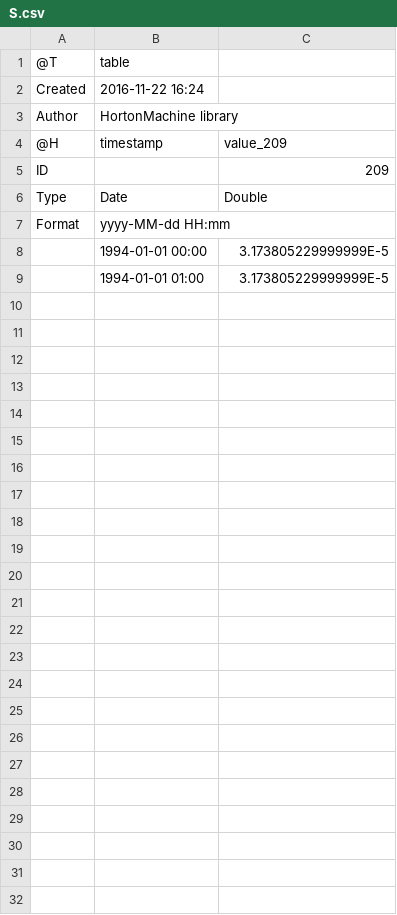
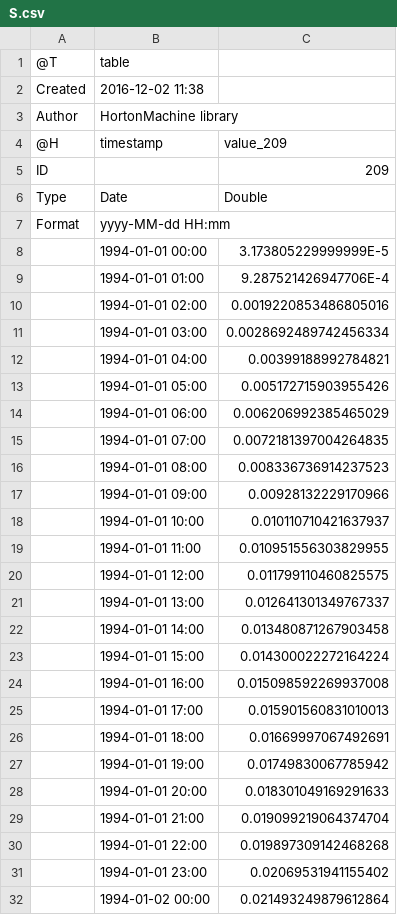
Before and after one commit to bubbobne/Embedded_Reservoir_Model-ERM, a CSV file: resources/Output/canopy/S.csv, drawn as a sheet.

Commit message:
The water budget for the canopy layer was changed a little. Tests and resources updated

```diff
--- a/resources/Output/canopy/S.csv
+++ b/resources/Output/canopy/S.csv
@@ -1,3 +1,3 @@
 @T,table
-Created,2016-11-22 16:24
+Created,2016-12-02 11:38
 Author,HortonMachine library
@@ -8,2 +8,25 @@ Format,yyyy-MM-dd HH:mm,
 ,1994-01-01 00:00,3.173805229999999E-5
-,1994-01-01 01:00,3.173805229999999E-5
+,1994-01-01 01:00,9.287521426947706E-4
+,1994-01-01 02:00,0.0019220853486805016
+,1994-01-01 03:00,0.0028692489742456334
+,1994-01-01 04:00,0.00399188992784821
+,1994-01-01 05:00,0.005172715903955426
+,1994-01-01 06:00,0.006206992385465029
+,1994-01-01 07:00,0.0072181397004264835
+,1994-01-01 08:00,0.008336736914237523
+,1994-01-01 09:00,0.00928132229170966
+,1994-01-01 10:00,0.010110710421637937
+,1994-01-01 11:00,0.010951556303829955
+,1994-01-01 12:00,0.011799110460825575
+,1994-01-01 13:00,0.012641301349767337
+,1994-01-01 14:00,0.013480871267903458
+,1994-01-01 15:00,0.014300022272164224
+,1994-01-01 16:00,0.015098592269937008
+,1994-01-01 17:00,0.015901560831010013
+,1994-01-01 18:00,0.01669997067492691
+,1994-01-01 19:00,0.01749830067785942
+,1994-01-01 20:00,0.018301049169291633
+,1994-01-01 21:00,0.019099219064374704
+,1994-01-01 22:00,0.019897309142468268
+,1994-01-01 23:00,0.02069531941155402
+,1994-01-02 00:00,0.021493249879612864
```
Also changed, not shown: resources/Output/reservoirsConnection/ETc.csv, resources/Output/reservoirsConnection/ETrunoff.csv, 27 other files.
